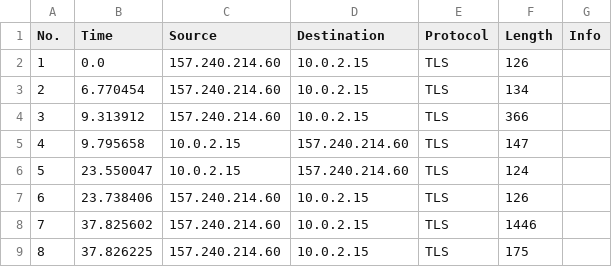
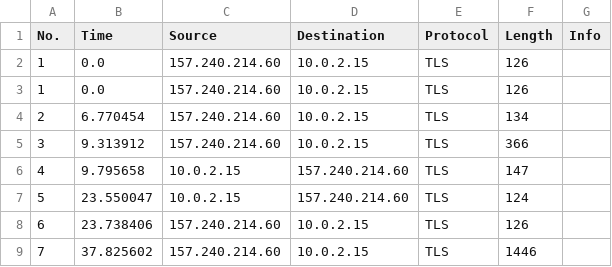
Before and after one commit to tysun5515-stack/Whatsapp, a CSV file: resources/Videos_record.csv, drawn as a sheet; only a part is shown; the shorter side is filled out with more unchanged rows.

```diff
--- a/resources/Videos_record.csv
+++ b/resources/Videos_record.csv
@@ -1,2 +1,3 @@
 No.,Time,Source,Destination,Protocol,Length,Info
+1,0.0,157.240.214.60,10.0.2.15,TLS,126,
 1,0.0,157.240.214.60,10.0.2.15,TLS,126,
```
Also changed, not shown: resources/Audios_record.csv, resources/Messages_record.csv, 29 other files.
